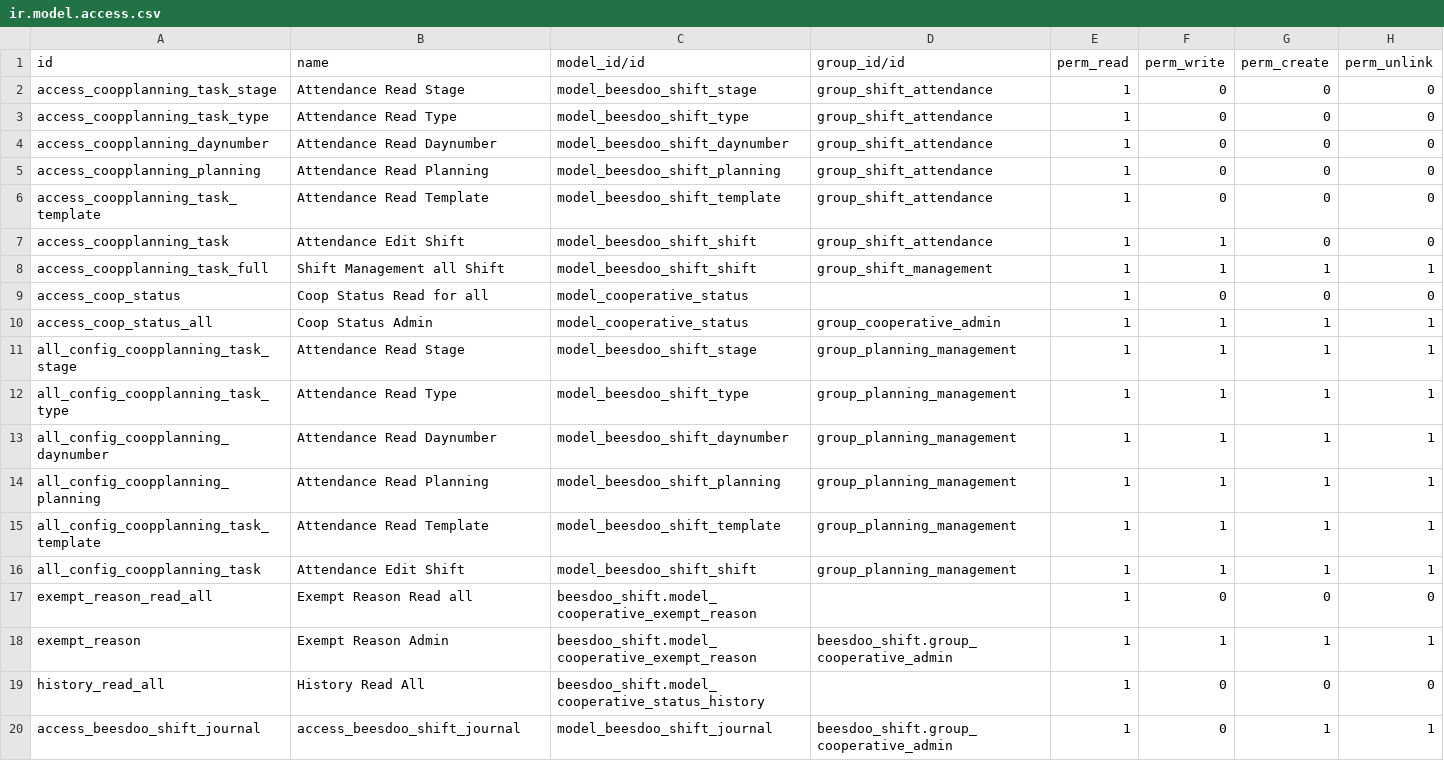
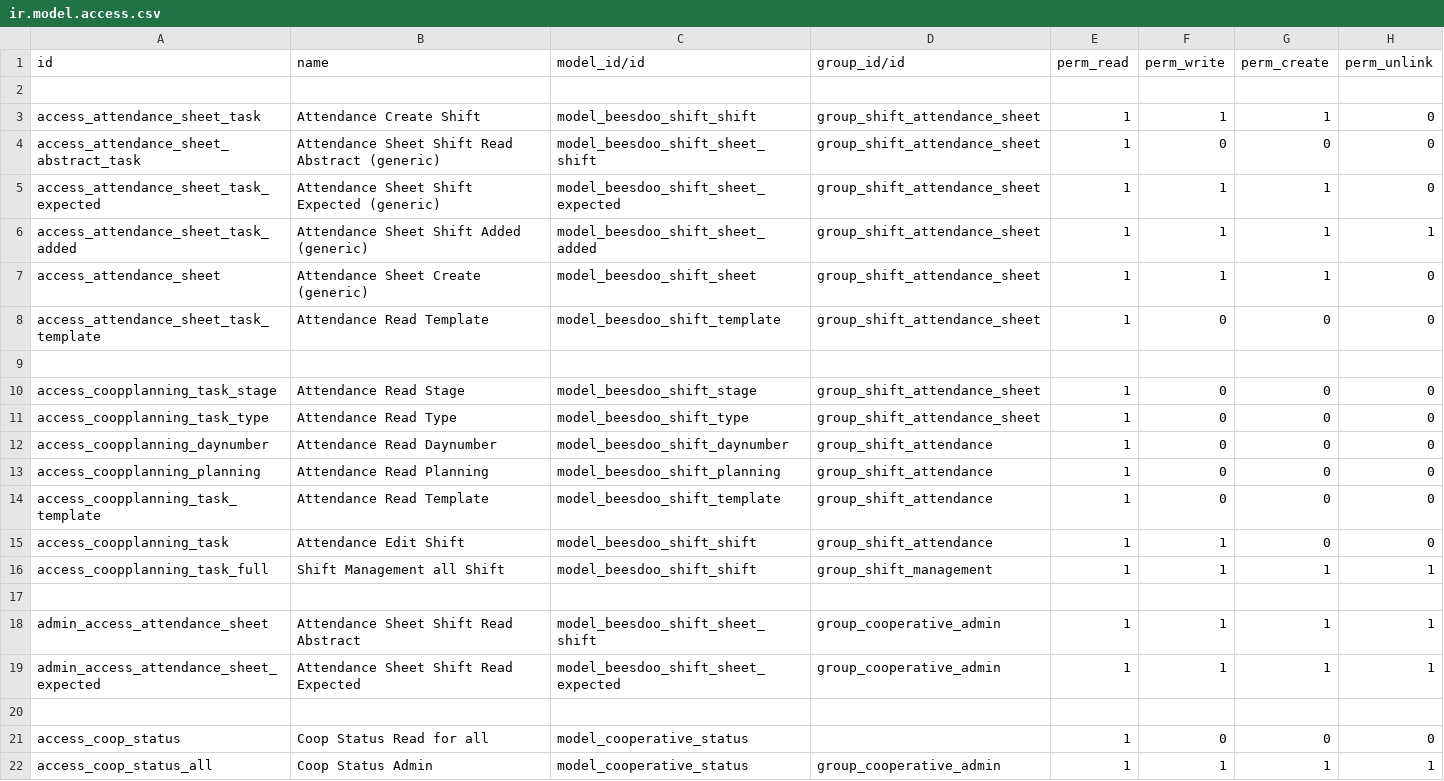
Before and after one commit to beescoop/Obeesdoo, a CSV file: beesdoo_shift/security/ir.model.access.csv, drawn as a sheet; only a part is shown; the shorter side is filled out with more unchanged rows.

Commit message:
[ADD] b_shift : attendance sheet access rules

```diff
--- a/beesdoo_shift/security/ir.model.access.csv
+++ b/beesdoo_shift/security/ir.model.access.csv
@@ -1,4 +1,12 @@
 id,name,model_id/id,group_id/id,perm_read,perm_write,perm_create,perm_unlink
-access_coopplanning_task_stage,Attendance Read Stage,model_beesdoo_shift_stage,group_shift_attendance,1,0,0,0
-access_coopplanning_task_type,Attendance Read Type,model_beesdoo_shift_type,group_shift_attendance,1,0,0,0
+
+access_attendance_sheet_task,Attendance Create Shift,model_beesdoo_shift_shift,group_shift_attendance_sheet,1,1,1,0
+access_attendance_sheet_abstract_task,Attendance Sheet Shift Read Abstract (generic),model_beesdoo_shift_sheet_shift,group_shift_attendance_sheet,1,0,0,0
+access_attendance_sheet_task_expected,Attendance Sheet Shift Expected (generic),model_beesdoo_shift_sheet_expected,group_shift_attendance_sheet,1,1,1,0
+access_attendance_sheet_task_added,Attendance Sheet Shift Added (generic),model_beesdoo_shift_sheet_added,group_shift_attendance_sheet,1,1,1,1
+access_attendance_sheet,Attendance Sheet Create (generic),model_beesdoo_shift_sheet,group_shift_attendance_sheet,1,1,1,0
+access_attendance_sheet_task_template,Attendance Read Template,model_beesdoo_shift_template,group_shift_attendance_sheet,1,0,0,0
+
+access_coopplanning_task_stage,Attendance Read Stage,model_beesdoo_shift_stage,group_shift_attendance_sheet,1,0,0,0
+access_coopplanning_task_type,Attendance Read Type,model_beesdoo_shift_type,group_shift_attendance_sheet,1,0,0,0
 access_coopplanning_daynumber,Attendance Read Daynumber,model_beesdoo_shift_daynumber,group_shift_attendance,1,0,0,0
@@ -8,2 +16,6 @@ access_coopplanning_task,Attendance Edit Shift,model_beesdoo_shift_shift,group_s
 access_coopplanning_task_full,Shift Management all Shift,model_beesdoo_shift_shift,group_shift_management,1,1,1,1
+
+admin_access_attendance_sheet,Attendance Sheet Shift Read Abstract,model_beesdoo_shift_sheet_shift,group_cooperative_admin,1,1,1,1
+admin_access_attendance_sheet_expected,Attendance Sheet Shift Read Expected,model_beesdoo_shift_sheet_expected,group_cooperative_admin,1,1,1,1
+
 access_coop_status,Coop Status Read for all,model_cooperative_status,,1,0,0,0
```
Also changed, not shown: 7 other files.
